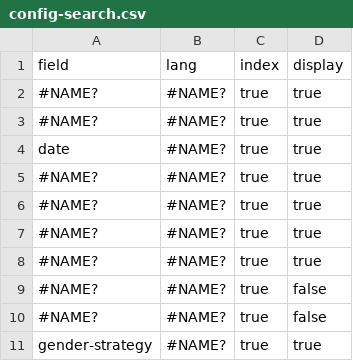
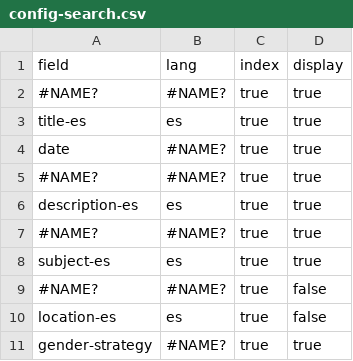
Before and after one commit to eugestumm/gender-inclusive-spanish-digital-archive, a CSV file: _data/config-search.csv, drawn as a sheet.

```diff
--- a/_data/config-search.csv
+++ b/_data/config-search.csv
@@ -2,10 +2,10 @@ field,lang,index,display
 #NAME?,#NAME?,true,true
-#NAME?,#NAME?,true,true
+title-es,es,true,true
 date,#NAME?,true,true
 #NAME?,#NAME?,true,true
+description-es,es,true,true
 #NAME?,#NAME?,true,true
-#NAME?,#NAME?,true,true
-#NAME?,#NAME?,true,true
+subject-es,es,true,true
 #NAME?,#NAME?,true,false
-#NAME?,#NAME?,true,false
+location-es,es,true,false
 gender-strategy,#NAME?,true,true
```
Also changed, not shown: _data/config-browse.csv, _data/config-metadata.csv, 5 other files.
